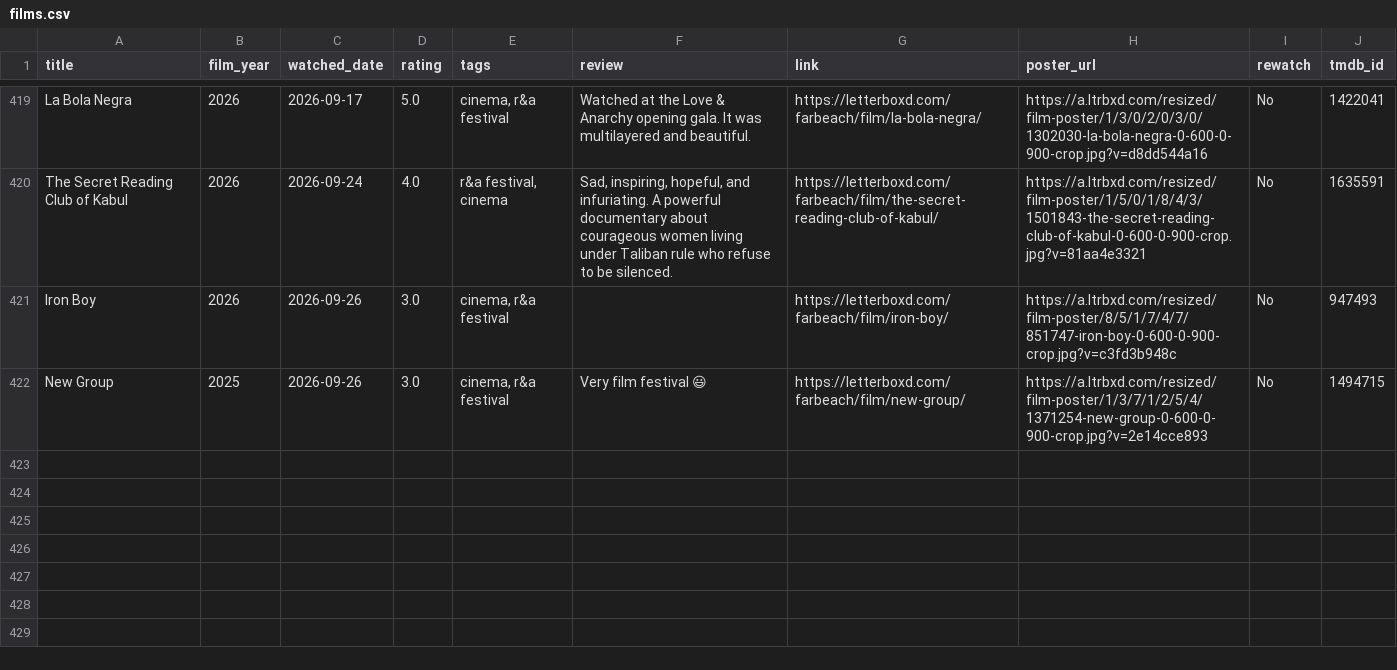
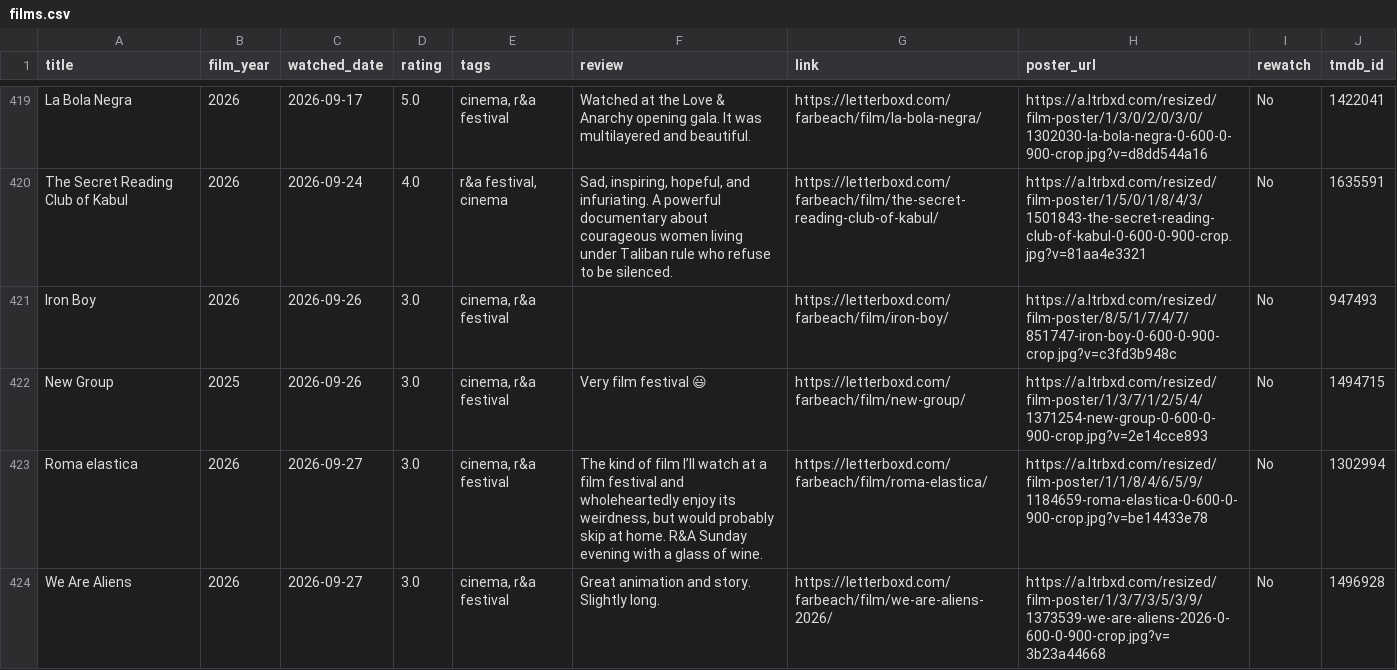
Before and after one commit to akaukora/dashboards, a CSV file: films-watched/films.csv, drawn as a sheet; only a part is shown, gaps mark what is left out.

```diff
--- a/films-watched/films.csv
+++ b/films-watched/films.csv
@@ -430 +430,3 @@ Iron Boy,2026,2026-09-26,3.0,"cinema, r&a festival",,https://letterboxd.com/farb
 New Group,2025,2026-09-26,3.0,"cinema, r&a festival",Very film festival 😃,https://letterboxd.com/farbeach/film/new-group/,https://a.ltrbxd.com/resized/film-poster/1/3/7/1/2/5/4/1371254-new-group-0-600-0-900-crop.jpg?v=2e14cce893,No,1494715
+Roma elastica,2026,2026-09-27,3.0,"cinema, r&a festival","The kind of film I’ll watch at a film festival and wholeheartedly enjoy its weirdness, but would probably skip at home. R&A Sunday evening with a glass of wine.",https://letterboxd.com/farbeach/film/roma-elastica/,https://a.ltrbxd.com/resized/film-poster/1/1/8/4/6/5/9/1184659-roma-elastica-0-600-0-900-crop.jpg?v=be14433e78,No,1302994
+We Are Aliens,2026,2026-09-27,3.0,"cinema, r&a festival",Great animation and story. Slightly long.,https://letterboxd.com/farbeach/film/we-are-aliens-2026/,https://a.ltrbxd.com/resized/film-poster/1/3/7/3/5/3/9/1373539-we-are-aliens-2026-0-600-0-900-crop.jpg?v=3b23a44668,No,1496928
```
Also changed, not shown: 1 other file.
